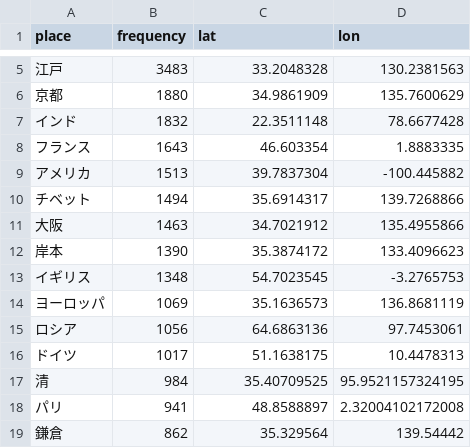
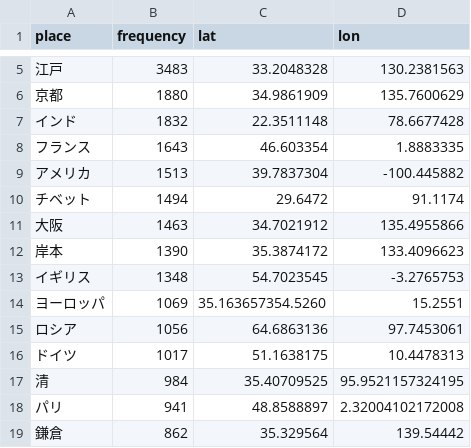
Before and after one commit to annaoskina/Geo_fiction, a CSV file: places_with_coordinates.csv, drawn as a sheet; only a part is shown, gaps mark what is left out.

Commit message:
manually cleaned from mistakes in data

```diff
--- a/places_with_coordinates.csv
+++ b/places_with_coordinates.csv
@@ -9,3 +9,3 @@ place,frequency,lat,lon
 アメリカ,1513,39.7837304,-100.445882
-チベット,1494,35.6914317,139.7268866
+チベット,1494,29.6472,91.1174
 大阪,1463,34.7021912,135.4955866
@@ -13,3 +13,3 @@ place,frequency,lat,lon
 イギリス,1348,54.7023545,-3.2765753
-ヨーロッパ,1069,35.1636573,136.8681119
+ヨーロッパ,1069,35.163657354.5260,15.2551
 ロシア,1056,64.6863136,97.7453061
```
